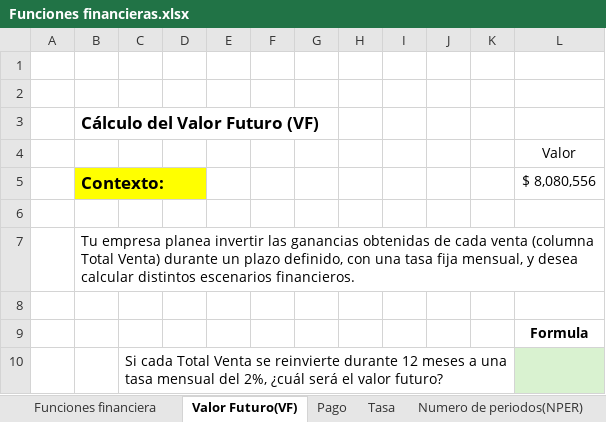
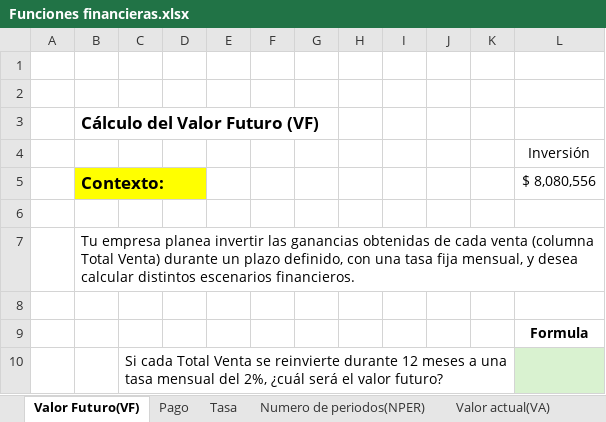
Before and after one commit to hernanvladimirsky/lapaginawebdelprofehernan, an Excel workbook: Documentos/Documentos Excel - Hojas de calculo/Funciones financieras.xlsx, sheet Valor Futuro(VF), drawn as a sheet; values as stored, in another font and other column widths than the file's, no borders; charts and pictures not drawn; the diff names each change by its address in the sheet, - before the commit and + after, or states it on an @@ line.

```diff
--- a/Documentos/Documentos Excel - Hojas de calculo/Funciones financieras.xlsx (sheet Valor Futuro(VF))
+++ b/Documentos/Documentos Excel - Hojas de calculo/Funciones financieras.xlsx (sheet Valor Futuro(VF))
-sheet tab: Funciones financiera
-L4: Valor
+L4: Inversión
```
Also changed, not shown: sheet Valor actual(VA), sheet Pago, sheet Tasa, sheet Numero de periodos(NPER), charts or pictures.
